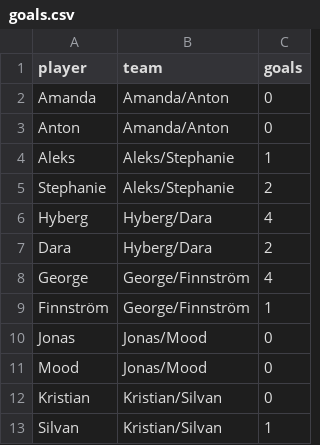
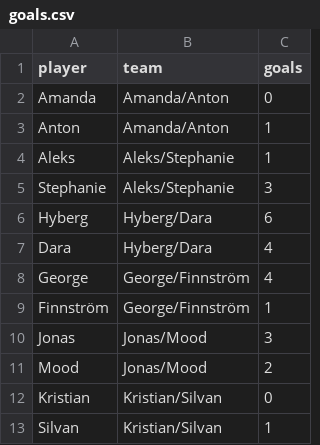
Before and after one commit to hallstedt-BI/hallstedt-bi.github.io, a CSV file: fifa/goals.csv, drawn as a sheet.

```diff
--- a/fifa/goals.csv
+++ b/fifa/goals.csv
@@ -2,11 +2,11 @@ player,team,goals
 Amanda,Amanda/Anton,0
-Anton,Amanda/Anton,0
+Anton,Amanda/Anton,1
 Aleks,Aleks/Stephanie,1
-Stephanie,Aleks/Stephanie,2
-Hyberg,Hyberg/Dara,4
-Dara,Hyberg/Dara,2
+Stephanie,Aleks/Stephanie,3
+Hyberg,Hyberg/Dara,6
+Dara,Hyberg/Dara,4
 George,George/Finnström,4
 Finnström,George/Finnström,1
-Jonas,Jonas/Mood,0
-Mood,Jonas/Mood,0
+Jonas,Jonas/Mood,3
+Mood,Jonas/Mood,2
 Kristian,Kristian/Silvan,0
```
Also changed, not shown: fifa/matches.csv.
